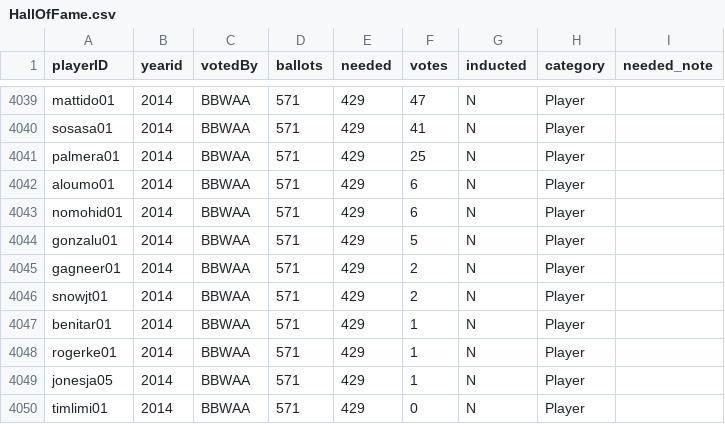
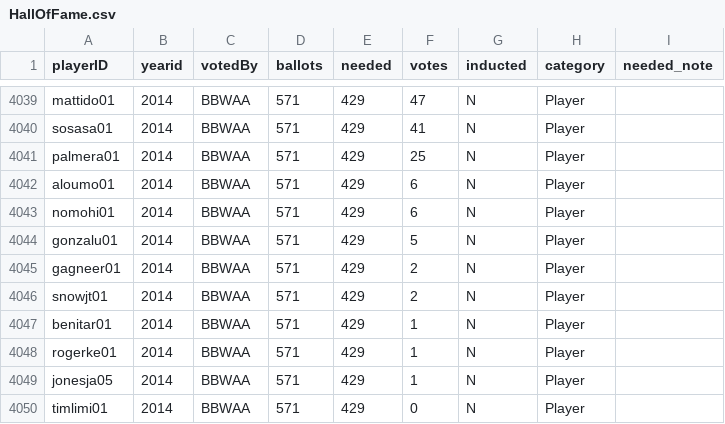
Before and after one commit to zbailey1/baseballdatabank, a CSV file: core/HallOfFame.csv, drawn as a sheet; only a part is shown, gaps mark what is left out.

Commit message:
Fix H. Nomo's playerID in 2014 entry of HallOfFame.csv

```diff
--- a/core/HallOfFame.csv
+++ b/core/HallOfFame.csv
@@ -4042,3 +4042,3 @@ palmera01,2014,BBWAA,571,429,25,N,Player,
 aloumo01,2014,BBWAA,571,429,6,N,Player,
-nomohid01,2014,BBWAA,571,429,6,N,Player,
+nomohi01,2014,BBWAA,571,429,6,N,Player,
 gonzalu01,2014,BBWAA,571,429,5,N,Player,
```
